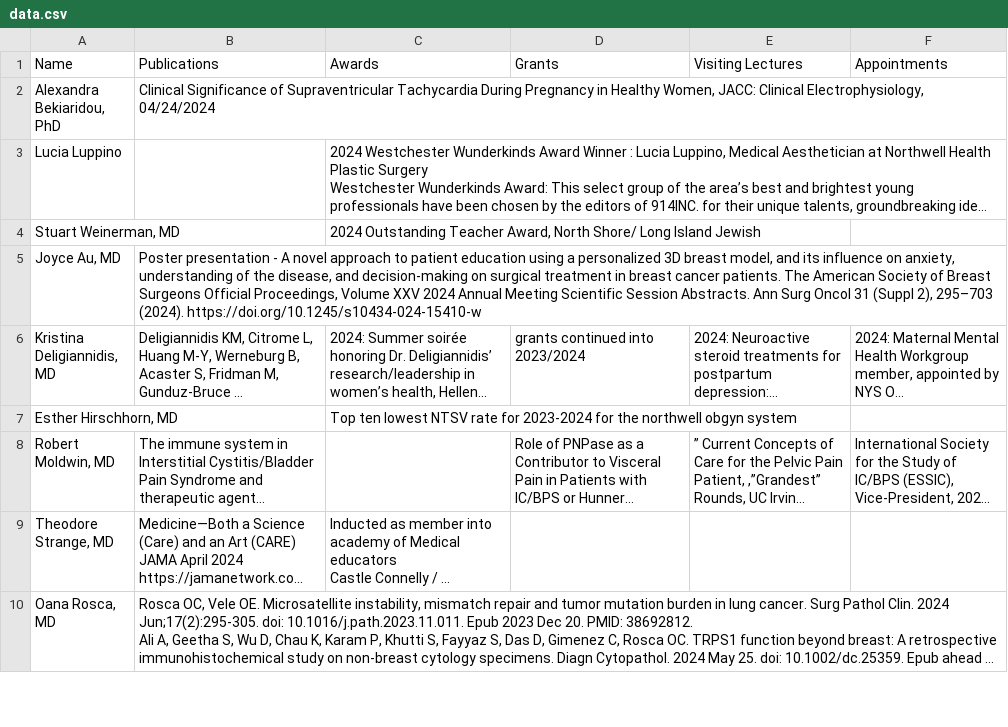
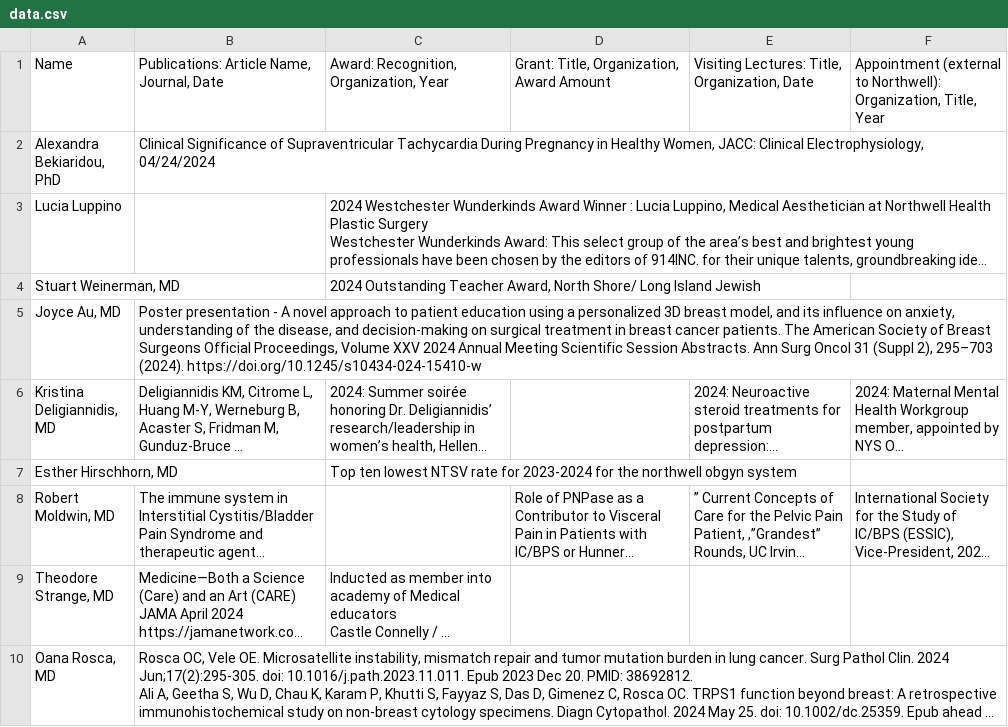
Before and after one commit to joeymhills/katz-member, a CSV file: public/data.csv, drawn as a sheet; only a part is shown; long unchanged cells end in …; the diff names each change by its address in the sheet, - before the commit and + after, or states it on an @@ line.

Commit message:
updated data

```diff
--- a/public/data.csv
+++ b/public/data.csv
-B1: Publications
+B1: Publications: Article Name, Journal, Date
-C1: Awards
+C1: Award: Recognition, Organization, Year
-D1: Grants
+D1: Grant: Title, Organization, Award Amount
-E1: Visiting Lectures
+E1: Visiting Lectures: Title, Organization, Date
-F1: Appointments
+F1: Appointment (external to Northwell): Organization, Title, Year
-D6: grants continued into 2023/2024
+D6: (empty)
```
